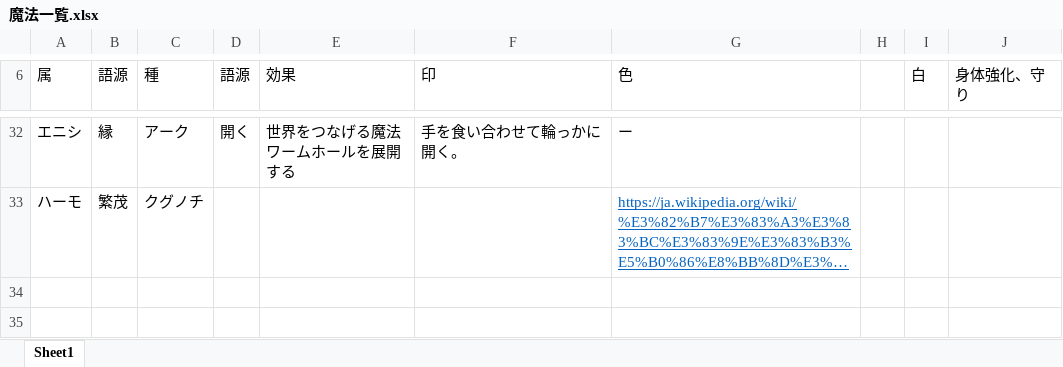
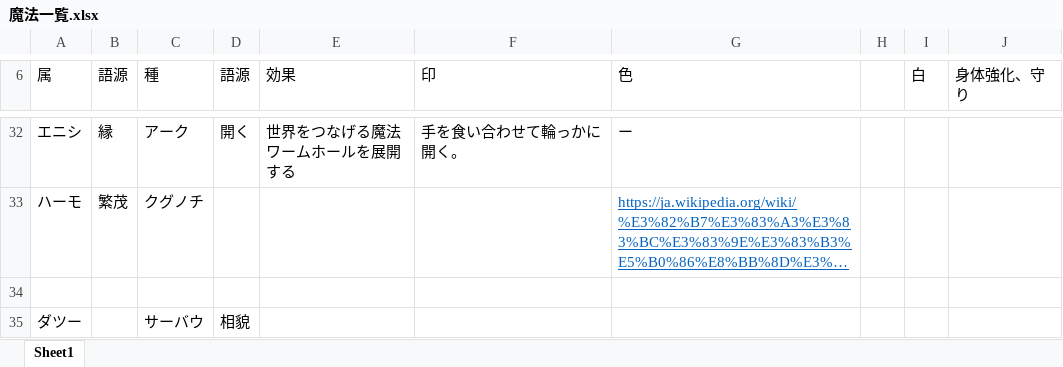
Before and after one commit to hato-ryuji/novel, an Excel workbook: 異世界もの＿風景からマナ/魔法一覧.xlsx, sheet Sheet1, drawn as a sheet; only a part is shown, gaps mark what is left out; long unchanged cells end in …; values as stored, in another font and other column widths than the file's, no borders; the diff names each change by its address in the sheet, - before the commit and + after, or states it on an @@ line.

```diff
--- a/異世界もの＿風景からマナ/魔法一覧.xlsx (sheet Sheet1)
+++ b/異世界もの＿風景からマナ/魔法一覧.xlsx (sheet Sheet1)
+row 34: (empty)
+row 35: ダツー |  | サーバウ | 相貌
```
Also changed, not shown: 3 other files.
